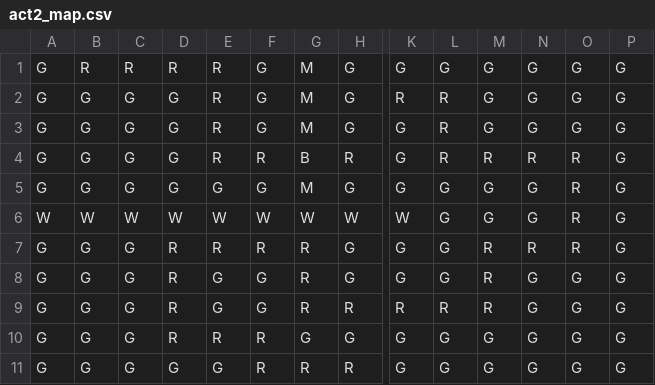
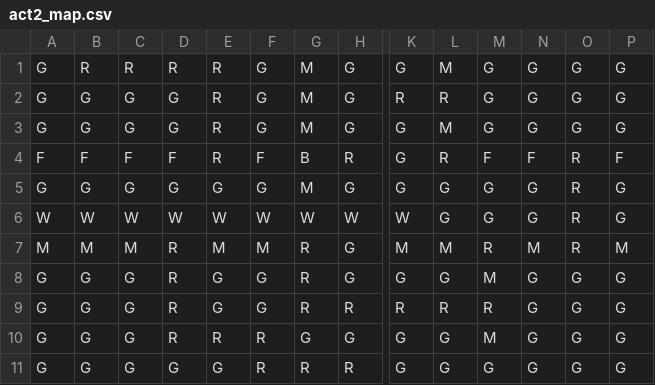
Before and after one commit to johnlescault/heroes_python, a CSV file: game_engine/scenarios/act2_map.csv, drawn as a sheet; only a part is shown, gaps mark what is left out; removed rows and columns are numbered as before the commit, all else as after; rows hold the shown columns only; the diff names each change by its address in the sheet, - before the commit and + after, or states it on an @@ line.

```diff
--- a/game_engine/scenarios/act2_map.csv
+++ b/game_engine/scenarios/act2_map.csv
-L1: G
+L1: M
-L3: R
+L3: M
-A4: G
+A4: F
-B4: G
+B4: F
-C4: G
+C4: F
-D4: G
+D4: F
-F4: R
+F4: F
-M4: R
+M4: F
-N4: R
+N4: F
-P4: G
+P4: F
-row 7: G | G | G | R | R | R | R | G | G | G | R | R | R | G
+row 7: M | M | M | R | M | M | R | G | M | M | R | M | R | M
-M8: R
+M8: M
-M10: G
+M10: M
```
Also changed, not shown: game_engine/scenarios/act2_objects.csv, game_engine/scenarios/act3_map.csv, 37 other files.
